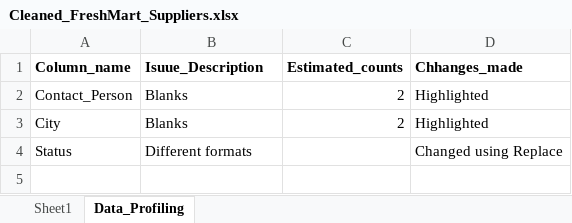
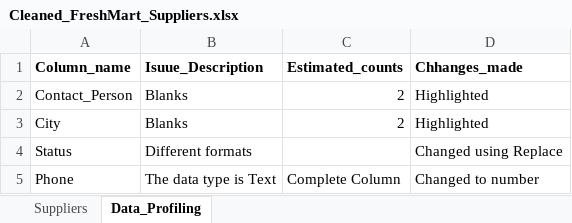
Before and after one commit to Rithi-20/Rithiha, an Excel workbook: Excel/Project/Freshmart/Cleaned/Cleaned_FreshMart_Suppliers.xlsx, sheet Data_Profiling, drawn as a sheet; values as stored, in another font and other column widths than the file's, no borders; the diff names each change by its address in the sheet, - before the commit and + after, or states it on an @@ line.

```diff
--- a/Excel/Project/Freshmart/Cleaned/Cleaned_FreshMart_Suppliers.xlsx (sheet Data_Profiling)
+++ b/Excel/Project/Freshmart/Cleaned/Cleaned_FreshMart_Suppliers.xlsx (sheet Data_Profiling)
-sheet tab: Sheet1
+sheet tab: Suppliers
+row 5: Phone | The data type is Text | Complete Column | Changed to number
```
Also changed, not shown: sheet Suppliers, Excel/Project/Freshmart/Cleaned/Cleaned_FreshMart_Customers.xlsx, Excel/Project/Freshmart/Cleaned/Cleaned_FreshMart_Employess.xlsx, 6 other files.
